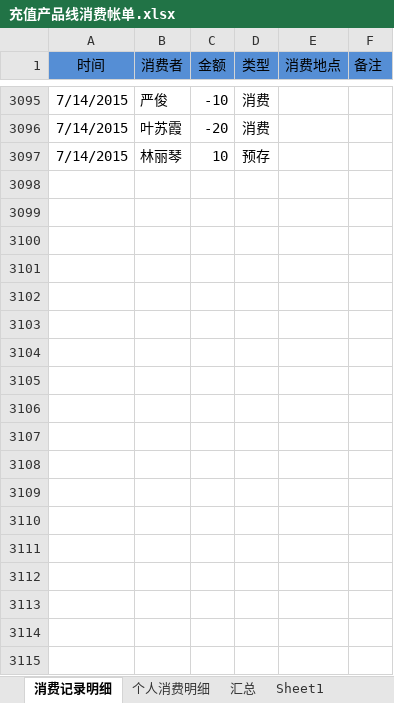
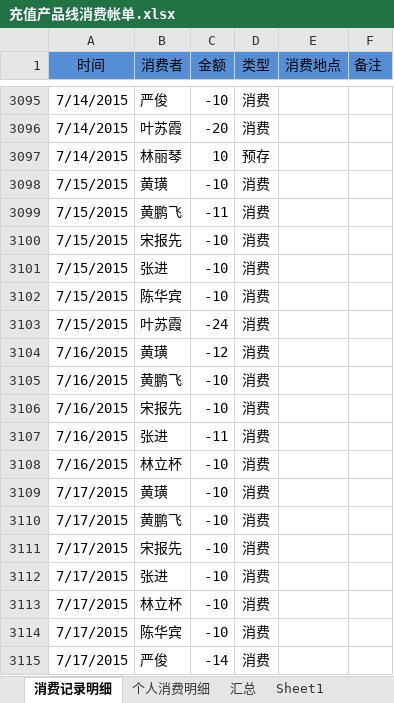
Before and after one commit to junyangren/BillingInfo, an Excel workbook: 充值产品线消费帐单.xlsx, sheet 消费记录明细, drawn as a sheet; only a part is shown, gaps mark what is left out; values as stored, in another font and other column widths than the file's, no borders; conditional formats not drawn; the diff names each change by its address in the sheet, - before the commit and + after, or states it on an @@ line.

Commit message:
ok

```diff
--- a/充值产品线消费帐单.xlsx (sheet 消费记录明细)
+++ b/充值产品线消费帐单.xlsx (sheet 消费记录明细)
+row 3098: 7/15/2015 | 黄璜 | -10 | 消费
+row 3099: 7/15/2015 | 黄鹏飞 | -11 | 消费
+row 3100: 7/15/2015 | 宋报先 | -10 | 消费
+row 3101: 7/15/2015 | 张进 | -10 | 消费
+row 3102: 7/15/2015 | 陈华宾 | -10 | 消费
+row 3103: 7/15/2015 | 叶苏霞 | -24 | 消费
+row 3104: 7/16/2015 | 黄璜 | -12 | 消费
+row 3105: 7/16/2015 | 黄鹏飞 | -10 | 消费
+row 3106: 7/16/2015 | 宋报先 | -10 | 消费
+row 3107: 7/16/2015 | 张进 | -11 | 消费
+row 3108: 7/16/2015 | 林立杯 | -10 | 消费
+row 3109: 7/17/2015 | 黄璜 | -10 | 消费
+row 3110: 7/17/2015 | 黄鹏飞 | -10 | 消费
+row 3111: 7/17/2015 | 宋报先 | -10 | 消费
+row 3112: 7/17/2015 | 张进 | -10 | 消费
+row 3113: 7/17/2015 | 林立杯 | -10 | 消费
+row 3114: 7/17/2015 | 陈华宾 | -10 | 消费
+row 3115: 7/17/2015 | 严俊 | -14 | 消费
```
Also changed, not shown: sheet 个人消费明细, sheet 汇总.
